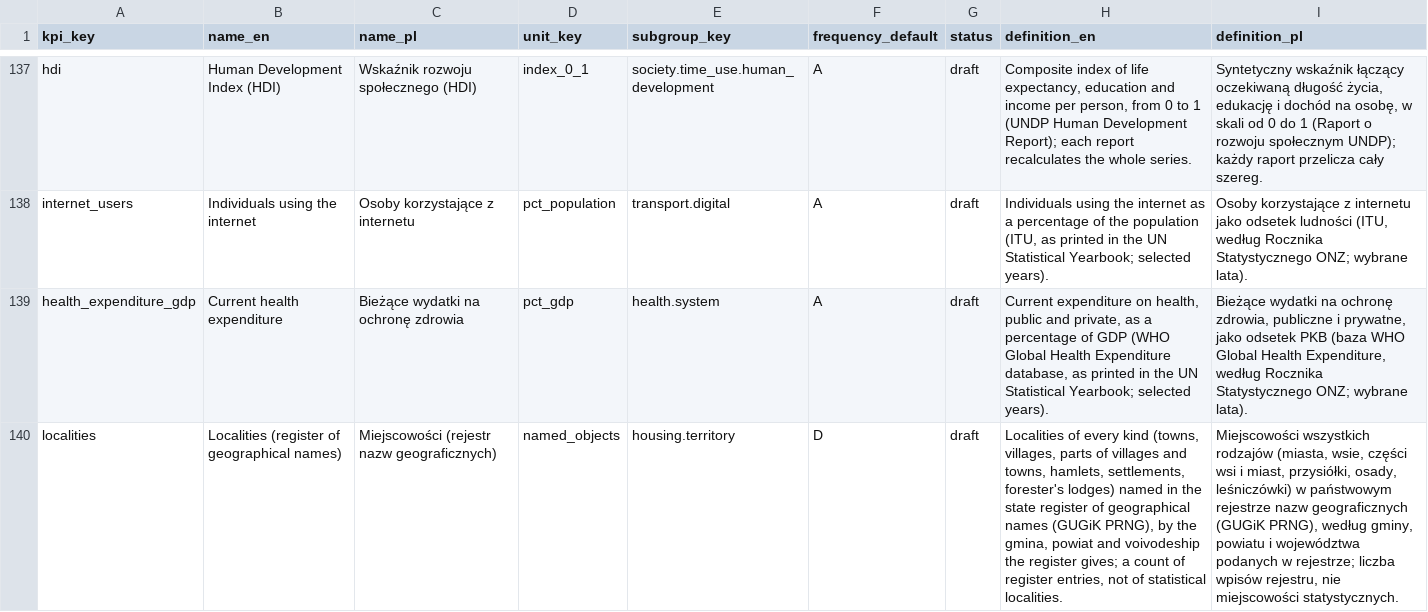
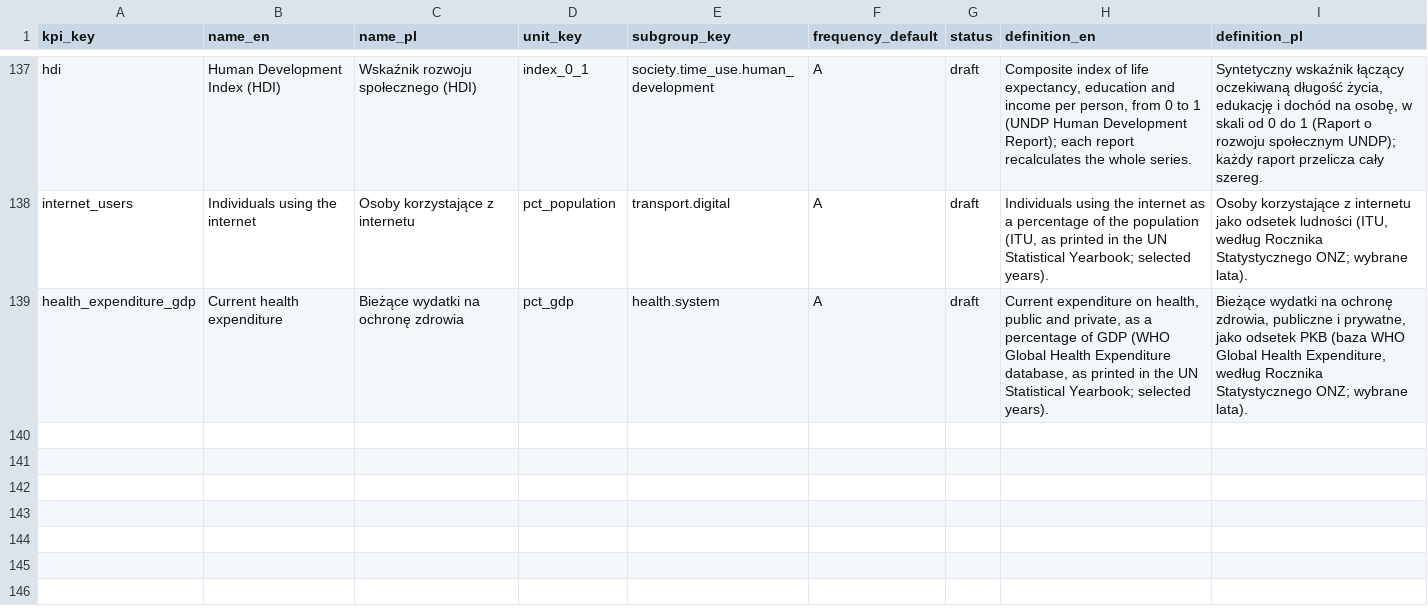
Before and after one commit to zohelo/zohelo-data, a CSV file: warehouse/seed_rows/kpi/_shared.csv, drawn as a sheet; only a part is shown, gaps mark what is left out; the diff names each change by its address in the sheet, - before the commit and + after, or states it on an @@ line.

```diff
--- a/warehouse/seed_rows/kpi/_shared.csv
+++ b/warehouse/seed_rows/kpi/_shared.csv
-row 140: localities | Localities (register of geographical names) | Miejscowości (rejestr nazw geograficznych) | named_objects | housing.territory | D | draft | Localities of every kind (towns, villages, parts of villages and towns, hamlets, settlements, forester's lodges) named in the state register of geographical names (GUGiK PRNG), by the gmina, powiat and voivodeship the register gives; a count of register entries, not of statistical localities. | Miejscowości wszystkich rodzajów (miasta, wsie, części wsi i miast, przysiółki, osady, leśniczówki) w państwowym rejestrze nazw geograficznych (GUGiK PRNG), według gminy, powiatu i województwa podanych w rejestrze; liczba wpisów rejestru, nie miejscowości statystycznych.
```
Also changed, not shown: warehouse/seed_rows/kpi_measure/_shared.csv, warehouse/seed_rows/licence/_shared.csv, 11 other files.
